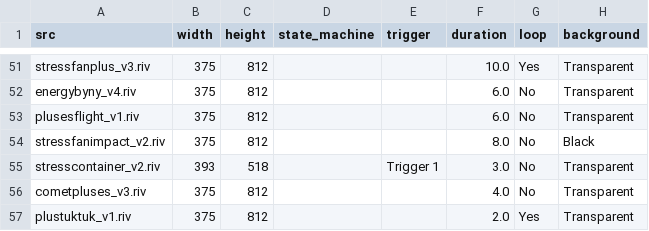
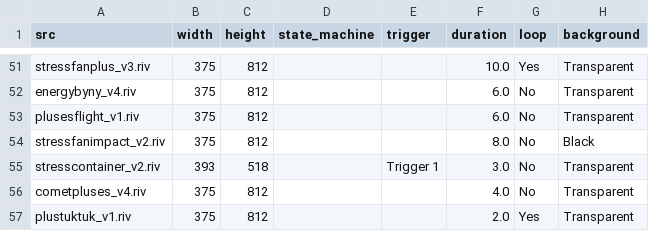
Before and after one commit to KurganskiYu/Rive, a CSV file: videos.csv, drawn as a sheet; only a part is shown, gaps mark what is left out; the diff names each change by its address in the sheet, - before the commit and + after, or states it on an @@ line.

```diff
--- a/videos.csv
+++ b/videos.csv
-A56 (src): cometpluses_v3.riv
+A56 (src): cometpluses_v4.riv
```
Also changed, not shown: 6 other files.
